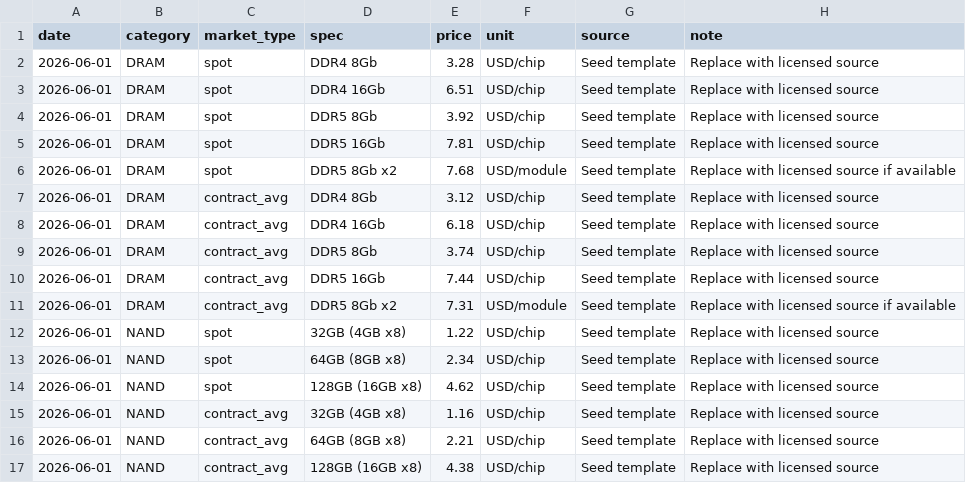
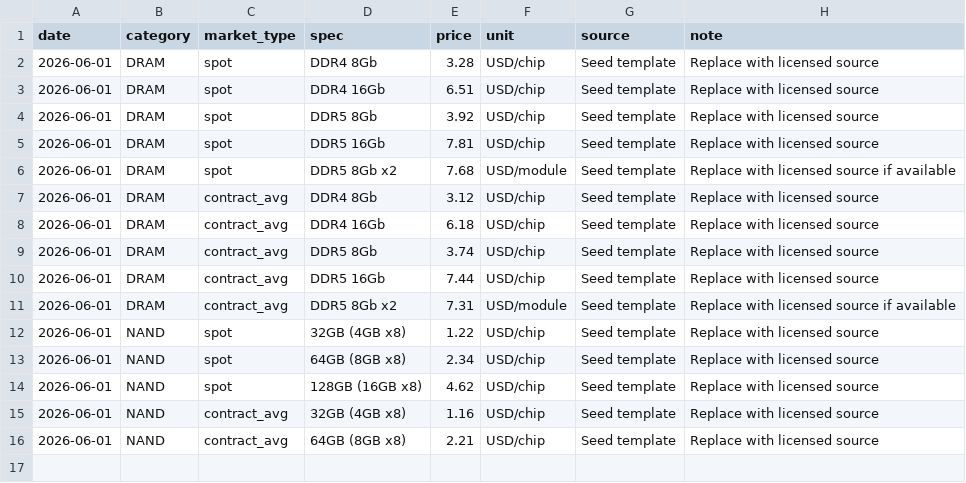
Before and after one commit to Jareddeng/memory-visualization-dashboard, a CSV file: data/raw/prices/seed_prices.csv, drawn as a sheet.

```diff
--- a/data/raw/prices/seed_prices.csv
+++ b/data/raw/prices/seed_prices.csv
@@ -16,2 +16 @@ date,category,market_type,spec,price,unit,source,note
 2026-06-01,NAND,contract_avg,64GB (8GB x8),2.21,USD/chip,Seed template,Replace with licensed source
-2026-06-01,NAND,contract_avg,128GB (16GB x8),4.38,USD/chip,Seed template,Replace with licensed source
```
Also changed, not shown: 8 other files.
